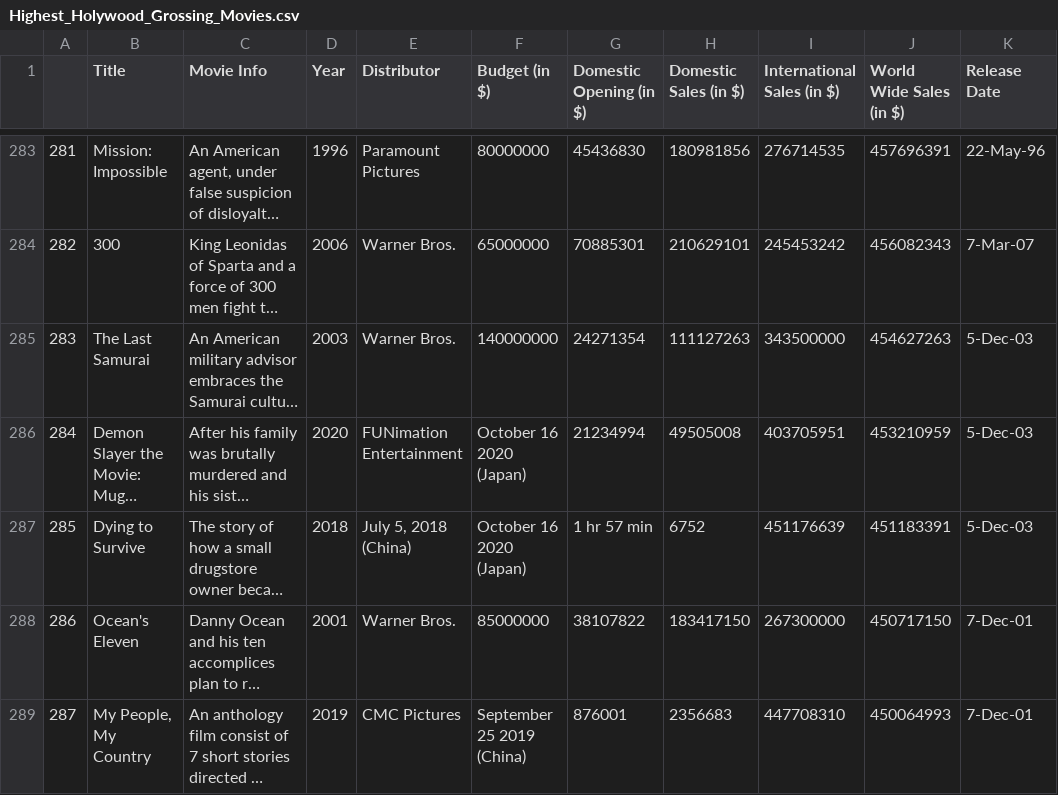
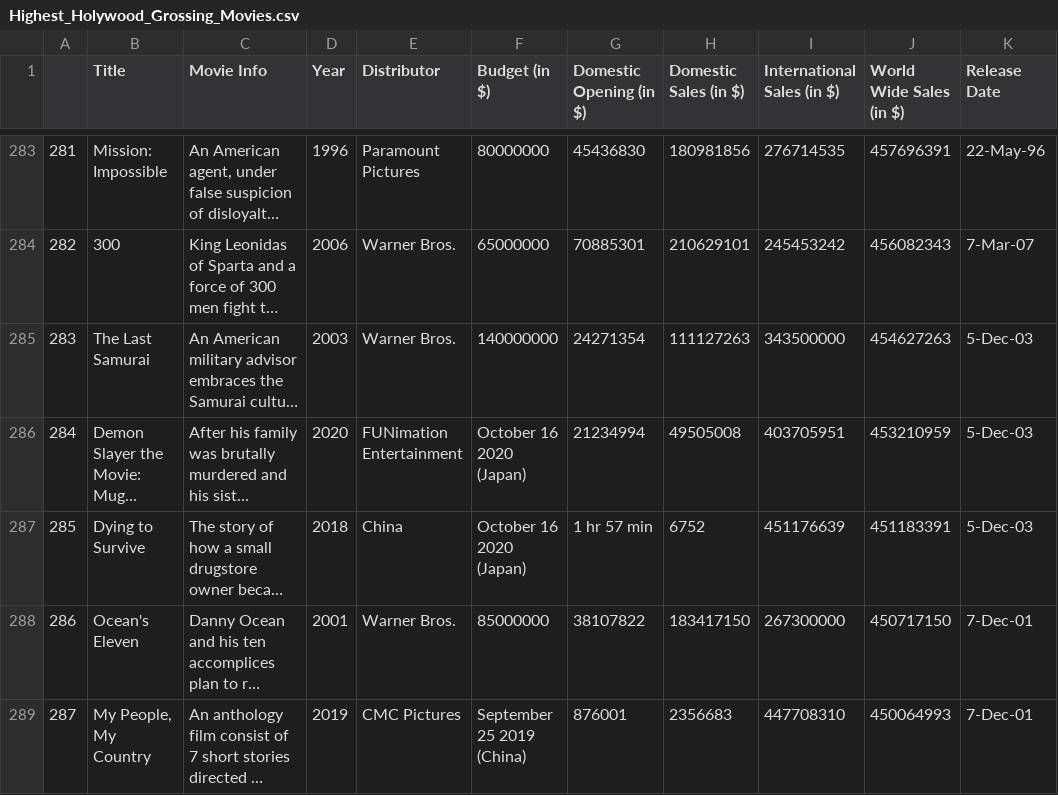
Before and after one commit to Data2401/final-project-fall-2024-movie-night, a CSV file: Highest_Holywood_Grossing_Movies.csv, drawn as a sheet; only a part is shown, gaps mark what is left out; long unchanged cells end in …; the diff covers the shown part only; the diff names each change by its address in the sheet, - before the commit and + after, or states it on an @@ line.

```diff
--- a/Highest_Holywood_Grossing_Movies.csv
+++ b/Highest_Holywood_Grossing_Movies.csv
-E287 (Distributor): July 5, 2018 (China)
+E287 (Distributor): China
```
Also changed, not shown: 21 edited cells elsewhere in this file, 2 other files.
